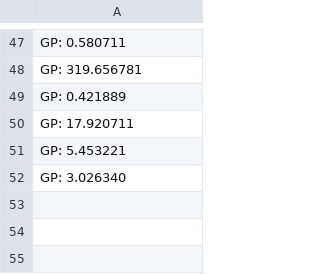
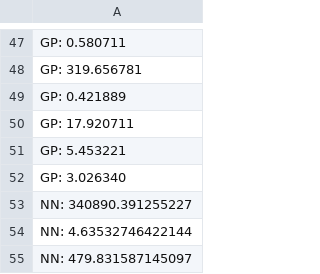
Before and after one commit to shug3502/mRNA, a CSV file: inference_for_mrna/Comparison/loss.csv, drawn as a sheet; only a part is shown, gaps mark what is left out; the diff names each change by its address in the sheet, - before the commit and + after, or states it on an @@ line.

```diff
--- a/inference_for_mrna/Comparison/loss.csv
+++ b/inference_for_mrna/Comparison/loss.csv
+row 53: NN: 340890.391255227
+row 54: NN: 4.63532746422144
+row 55: NN: 479.831587145097
```
Also changed, not shown: inference_for_mrna/Comparison/loss3D.csv, 21 other files.
